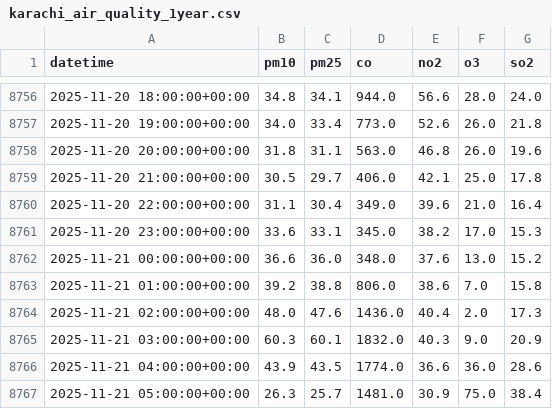
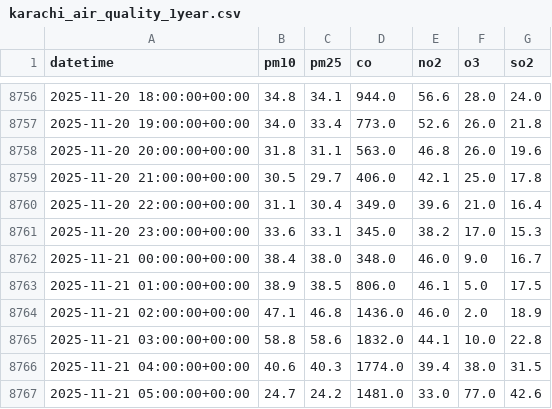
Before and after one commit to AhsanAli-exe/10Pearls-Aqi-Prediction, a CSV file: aqi_prediction_project/data/karachi_air_quality_1year.csv, drawn as a sheet; only a part is shown, gaps mark what is left out; the diff covers the shown part only.

```diff
--- a/aqi_prediction_project/data/karachi_air_quality_1year.csv
+++ b/aqi_prediction_project/data/karachi_air_quality_1year.csv
@@ -8761,7 +8761,7 @@ datetime,pm10,pm25,co,no2,o3,so2
 2025-11-20 23:00:00+00:00,33.6,33.1,345.0,38.2,17.0,15.3
-2025-11-21 00:00:00+00:00,36.6,36.0,348.0,37.6,13.0,15.2
-2025-11-21 01:00:00+00:00,39.2,38.8,806.0,38.6,7.0,15.8
-2025-11-21 02:00:00+00:00,48.0,47.6,1436.0,40.4,2.0,17.3
-2025-11-21 03:00:00+00:00,60.3,60.1,1832.0,40.3,9.0,20.9
-2025-11-21 04:00:00+00:00,43.9,43.5,1774.0,36.6,36.0,28.6
-2025-11-21 05:00:00+00:00,26.3,25.7,1481.0,30.9,75.0,38.4
+2025-11-21 00:00:00+00:00,38.4,38.0,348.0,46.0,9.0,16.7
+2025-11-21 01:00:00+00:00,38.9,38.5,806.0,46.1,5.0,17.5
+2025-11-21 02:00:00+00:00,47.1,46.8,1436.0,46.0,2.0,18.9
+2025-11-21 03:00:00+00:00,58.8,58.6,1832.0,44.1,10.0,22.8
+2025-11-21 04:00:00+00:00,40.6,40.3,1774.0,39.4,38.0,31.5
+2025-11-21 05:00:00+00:00,24.7,24.2,1481.0,33.0,77.0,42.6
```
Also changed, not shown: 88 edited cells elsewhere in this file, aqi_prediction_project/data/karachi_weather_1year.csv.
